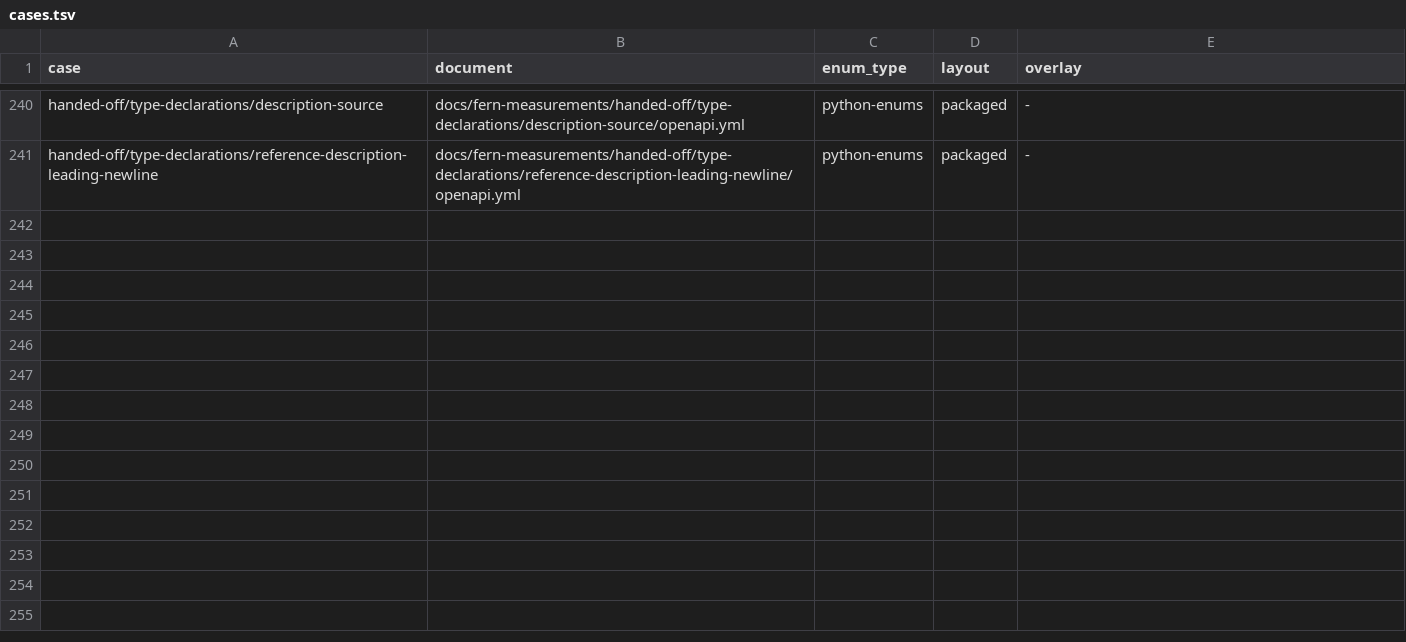
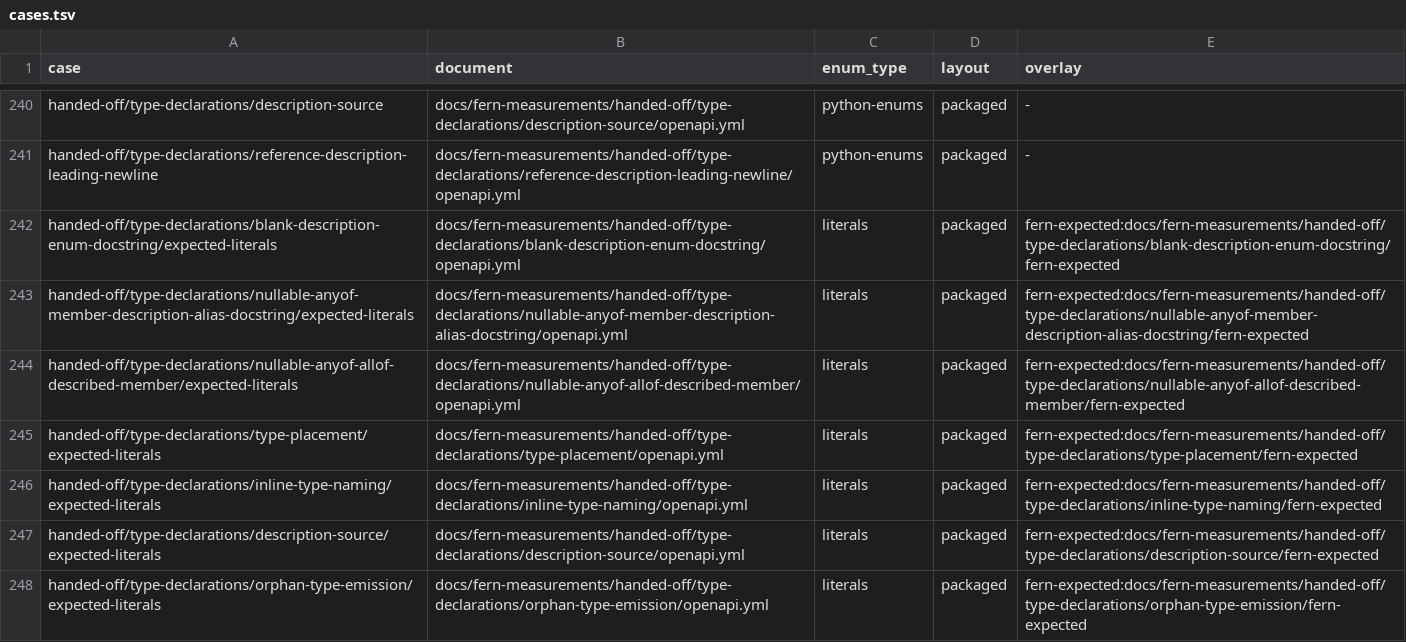
Before and after one commit to nickderobertis/crozier, a TSV file: docs/fern-measurements/cases.tsv, drawn as a sheet; only a part is shown, gaps mark what is left out; the diff names each change by its address in the sheet, - before the commit and + after, or states it on an @@ line.

```diff
--- a/docs/fern-measurements/cases.tsv
+++ b/docs/fern-measurements/cases.tsv
+row 242: handed-off/type-declarations/blank-description-enum-docstring/expected-literals | docs/fern-measurements/handed-off/type-declarations/blank-description-enum-docstring/openapi.yml | literals | packaged | fern-expected:docs/fern-measurements/handed-off/type-declarations/blank-description-enum-docstring/fern-expected
+row 243: handed-off/type-declarations/nullable-anyof-member-description-alias-docstring/expected-literals | docs/fern-measurements/handed-off/type-declarations/nullable-anyof-member-description-alias-docstring/openapi.yml | literals | packaged | fern-expected:docs/fern-measurements/handed-off/type-declarations/nullable-anyof-member-description-alias-docstring/fern-expected
+row 244: handed-off/type-declarations/nullable-anyof-allof-described-member/expected-literals | docs/fern-measurements/handed-off/type-declarations/nullable-anyof-allof-described-member/openapi.yml | literals | packaged | fern-expected:docs/fern-measurements/handed-off/type-declarations/nullable-anyof-allof-described-member/fern-expected
+row 245: handed-off/type-declarations/type-placement/expected-literals | docs/fern-measurements/handed-off/type-declarations/type-placement/openapi.yml | literals | packaged | fern-expected:docs/fern-measurements/handed-off/type-declarations/type-placement/fern-expected
+row 246: handed-off/type-declarations/inline-type-naming/expected-literals | docs/fern-measurements/handed-off/type-declarations/inline-type-naming/openapi.yml | literals | packaged | fern-expected:docs/fern-measurements/handed-off/type-declarations/inline-type-naming/fern-expected
+row 247: handed-off/type-declarations/description-source/expected-literals | docs/fern-measurements/handed-off/type-declarations/description-source/openapi.yml | literals | packaged | fern-expected:docs/fern-measurements/handed-off/type-declarations/description-source/fern-expected
+row 248: handed-off/type-declarations/orphan-type-emission/expected-literals | docs/fern-measurements/handed-off/type-declarations/orphan-type-emission/openapi.yml | literals | packaged | fern-expected:docs/fern-measurements/handed-off/type-declarations/orphan-type-emission/fern-expected
```
Also changed, not shown: 43 other files.
